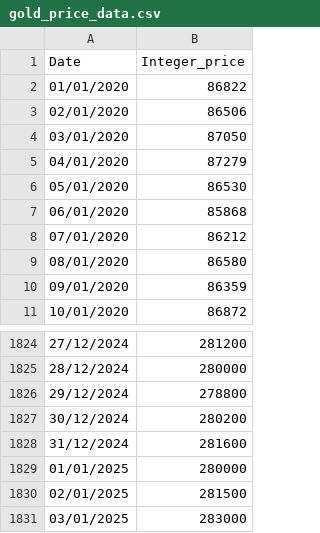
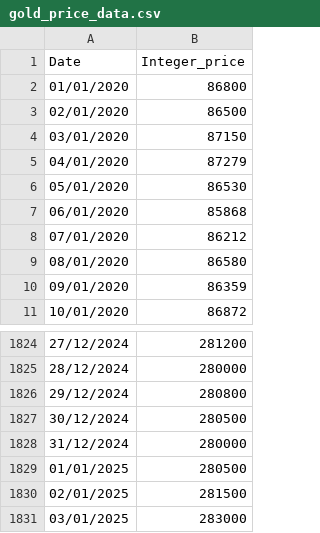
Before and after one commit to AqeelAhmed1308/Statistical-Analysis-Gold, a CSV file: public/data/gold_price_data.csv, drawn as a sheet; only a part is shown, gaps mark what is left out; the diff covers the shown part only.

```diff
--- a/public/data/gold_price_data.csv
+++ b/public/data/gold_price_data.csv
@@ -1,5 +1,5 @@
 Date,Integer_price
-01/01/2020,86822
-02/01/2020,86506
-03/01/2020,87050
+01/01/2020,86800
+02/01/2020,86500
+03/01/2020,87150
 04/01/2020,87279
@@ -1825,6 +1825,6 @@ Date,Integer_price
 28/12/2024,280000
-29/12/2024,278800
-30/12/2024,280200
-31/12/2024,281600
-01/01/2025,280000
+29/12/2024,280800
+30/12/2024,280500
+31/12/2024,280000
+01/01/2025,280500
 02/01/2025,281500
```
Also changed, not shown: 10 added rows and 27 edited cells elsewhere in this file, 4 other files.
